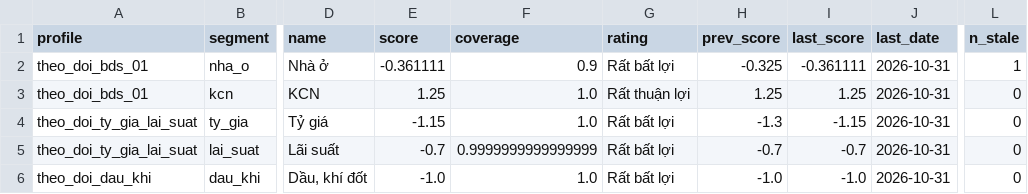
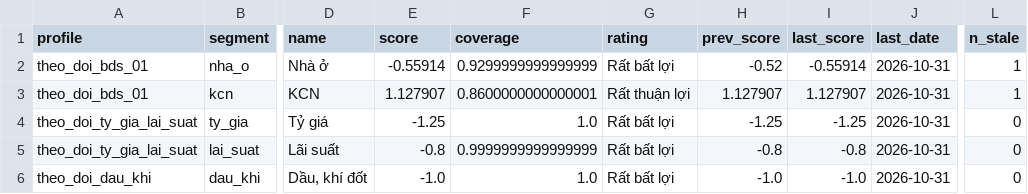
Before and after one commit to khanhnq2209-web/app-macro-vn-view-01, a CSV file: data/public/scorecard_totals.csv, drawn as a sheet; only a part is shown, gaps mark what is left out; the diff names each change by its address in the sheet, - before the commit and + after, or states it on an @@ line.

```diff
--- a/data/public/scorecard_totals.csv
+++ b/data/public/scorecard_totals.csv
-E2 (score): -0.361111
+E2 (score): -0.55914
-F2 (coverage): 0.9
+F2 (coverage): 0.9299999999999999
-H2 (prev_score): -0.325
+H2 (prev_score): -0.52
-I2 (last_score): -0.361111
+I2 (last_score): -0.55914
-E3 (score): 1.25
+E3 (score): 1.127907
-F3 (coverage): 1.0
+F3 (coverage): 0.8600000000000001
-H3 (prev_score): 1.25
+H3 (prev_score): 1.127907
-I3 (last_score): 1.25
+I3 (last_score): 1.127907
-L3 (n_stale): 0
+L3 (n_stale): 1
-E4 (score): -1.15
+E4 (score): -1.25
-H4 (prev_score): -1.3
+H4 (prev_score): -1.25
-I4 (last_score): -1.15
+I4 (last_score): -1.25
-E5 (score): -0.7
+E5 (score): -0.8
-H5 (prev_score): -0.7
+H5 (prev_score): -0.8
-I5 (last_score): -0.7
+I5 (last_score): -0.8
```
Also changed, not shown: data/cache/dulieukinhte.csv, data/public/dictionary.csv, 26 other files.
